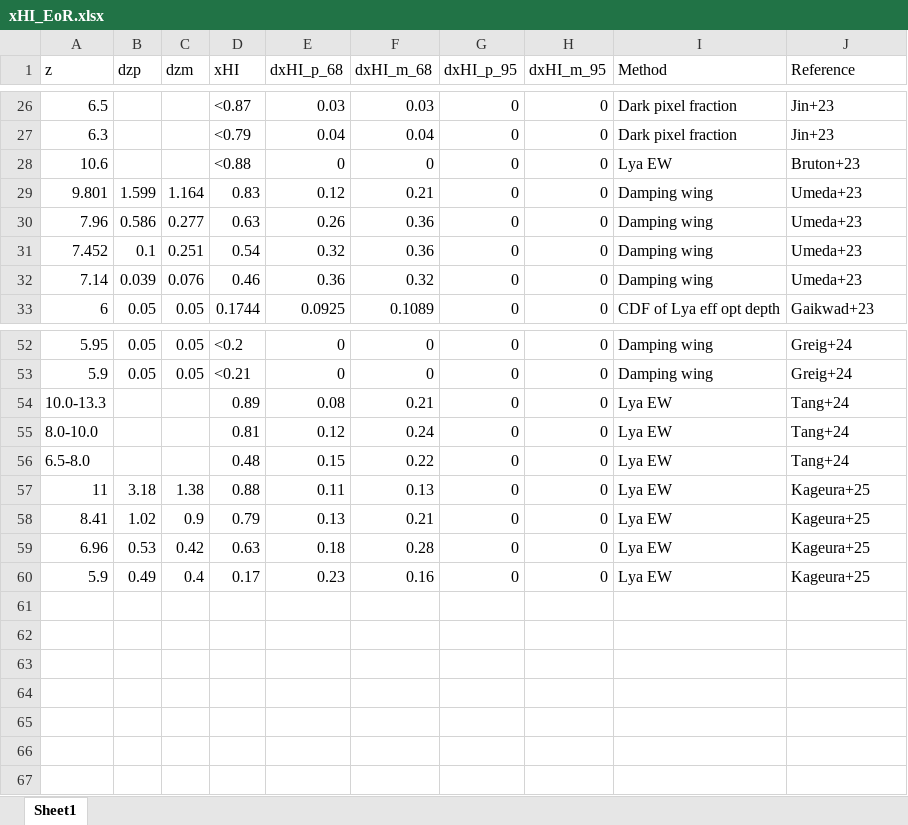
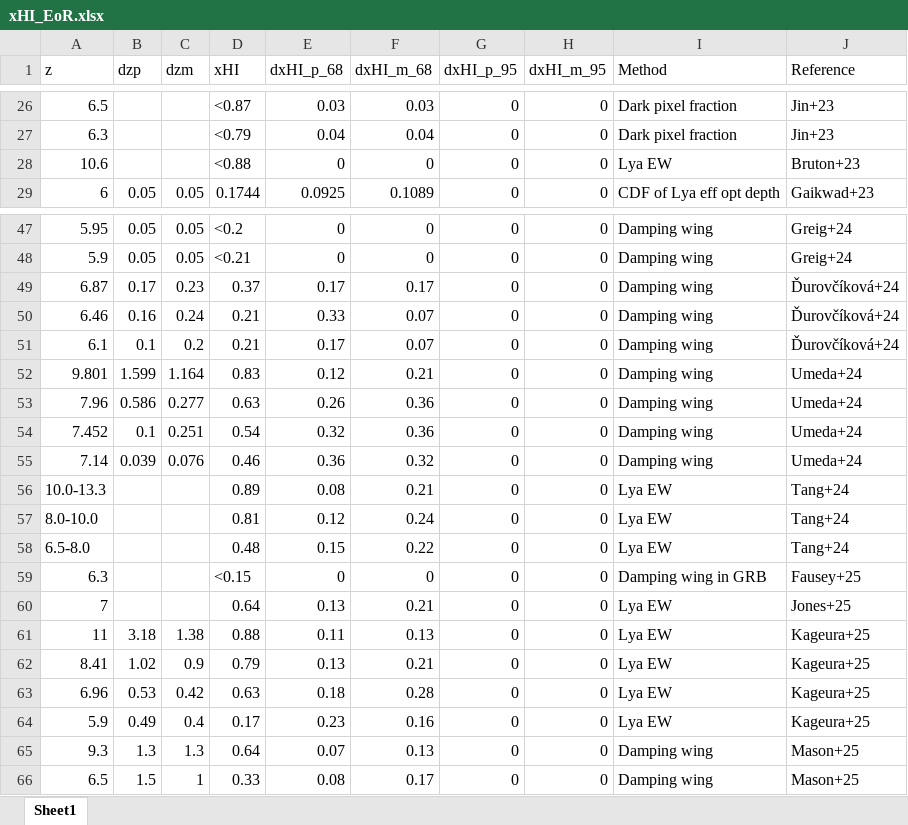
Before and after one commit to tomassoltinsky/tomassoltinsky.github.io, an Excel workbook: datasets/xHI_EoR.xlsx, sheet Sheet1, drawn as a sheet; only a part is shown, gaps mark what is left out; values as stored, in another font and other column widths than the file's, no borders; removed rows and columns are numbered as before the commit, all else as after; the diff covers the shown part only; the diff names each change by its address in the sheet, - before the commit and + after, or states it on an @@ line.

Commit message:
Add files via upload

```diff
--- a/datasets/xHI_EoR.xlsx (sheet Sheet1)
+++ b/datasets/xHI_EoR.xlsx (sheet Sheet1)
-row 29: 9.801 | 1.599 | 1.164 | 0.83 | 0.12 | 0.21 | 0 | 0 | Damping wing | Umeda+23
-row 30: 7.96 | 0.586 | 0.277 | 0.63 | 0.26 | 0.36 | 0 | 0 | Damping wing | Umeda+23
-row 31: 7.452 | 0.1 | 0.251 | 0.54 | 0.32 | 0.36 | 0 | 0 | Damping wing | Umeda+23
-row 32: 7.14 | 0.039 | 0.076 | 0.46 | 0.36 | 0.32 | 0 | 0 | Damping wing | Umeda+23
@@ row 44 moved to row 49: 6.87 @@
@@ row 45 moved to row 50: 6.46 @@
@@ row 46 moved to row 51: 6.1 @@
+row 52: 9.801 | 1.599 | 1.164 | 0.83 | 0.12 | 0.21 | 0 | 0 | Damping wing | Umeda+24
+row 53: 7.96 | 0.586 | 0.277 | 0.63 | 0.26 | 0.36 | 0 | 0 | Damping wing | Umeda+24
+row 54: 7.452 | 0.1 | 0.251 | 0.54 | 0.32 | 0.36 | 0 | 0 | Damping wing | Umeda+24
+row 55: 7.14 | 0.039 | 0.076 | 0.46 | 0.36 | 0.32 | 0 | 0 | Damping wing | Umeda+24
+row 59: 6.3 |  |  | <0.15 | 0 | 0 | 0 | 0 | Damping wing in GRB | Fausey+25
+row 60: 7 |  |  | 0.64 | 0.13 | 0.21 | 0 | 0 | Lya EW | Jones+25
+row 65: 9.3 | 1.3 | 1.3 | 0.64 | 0.07 | 0.13 | 0 | 0 | Damping wing | Mason+25
+row 66: 6.5 | 1.5 | 1 | 0.33 | 0.08 | 0.17 | 0 | 0 | Damping wing | Mason+25
```
Also changed, not shown: 3 added rows and 1 removed row elsewhere in this sheet.
